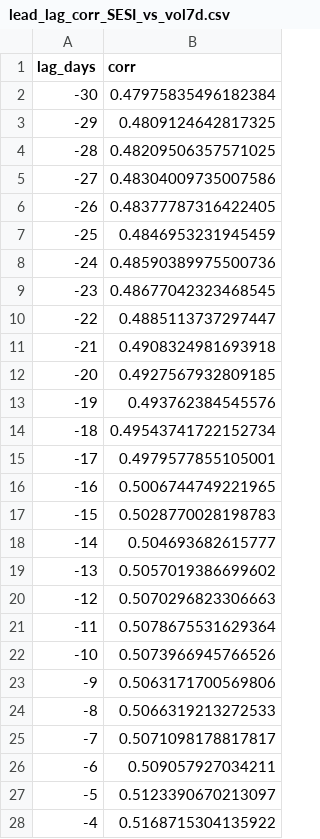
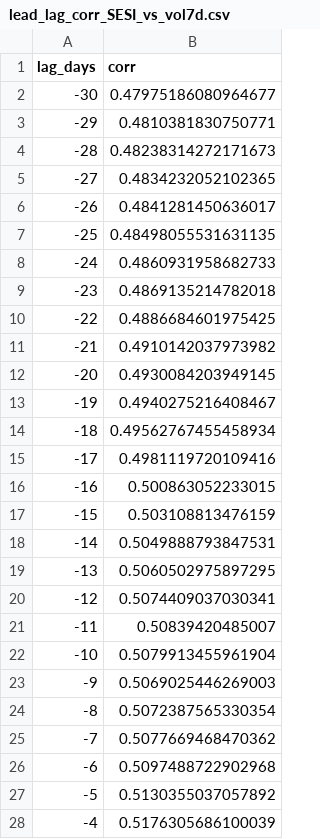
Before and after one commit to getparagua/paragua-sesi, a CSV file: assets/validation/lead_lag_corr_SESI_vs_vol7d.csv, drawn as a sheet; only a part is shown; the diff covers the shown part only.

```diff
--- a/assets/validation/lead_lag_corr_SESI_vs_vol7d.csv
+++ b/assets/validation/lead_lag_corr_SESI_vs_vol7d.csv
@@ -1,28 +1,28 @@
 lag_days,corr
--30,0.47975835496182384
--29,0.4809124642817325
--28,0.48209506357571025
--27,0.48304009735007586
--26,0.48377787316422405
--25,0.4846953231945459
--24,0.48590389975500736
--23,0.48677042323468545
--22,0.4885113737297447
--21,0.4908324981693918
--20,0.4927567932809185
--19,0.493762384545576
--18,0.49543741722152734
--17,0.4979577855105001
--16,0.5006744749221965
--15,0.5028770028198783
--14,0.504693682615777
--13,0.5057019386699602
--12,0.5070296823306663
--11,0.5078675531629364
--10,0.5073966945766526
--9,0.5063171700569806
--8,0.5066319213272533
--7,0.5071098178817817
--6,0.509057927034211
--5,0.5123390670213097
--4,0.5168715304135922
+-30,0.47975186080964677
+-29,0.4810381830750771
+-28,0.48238314272171673
+-27,0.4834232052102365
+-26,0.4841281450636017
+-25,0.48498055531631135
+-24,0.4860931958682733
+-23,0.4869135214782018
+-22,0.4886684601975425
+-21,0.4910142037973982
+-20,0.4930084203949145
+-19,0.4940275216408467
+-18,0.49562767455458934
+-17,0.4981119720109416
+-16,0.500863052233015
+-15,0.503108813476159
+-14,0.5049888793847531
+-13,0.5060502975897295
+-12,0.5074409037030341
+-11,0.50839420485007
+-10,0.5079913455961904
+-9,0.5069025446269003
+-8,0.5072387565330354
+-7,0.5077669468470362
+-6,0.5097488722902968
+-5,0.5130355037057892
+-4,0.5176305686100039
```
Also changed, not shown: 34 edited cells elsewhere in this file, assets/validation/quadrants_summary.csv, assets/validation/table_when_SESI_gt_thresholds.csv, 7 other files.
